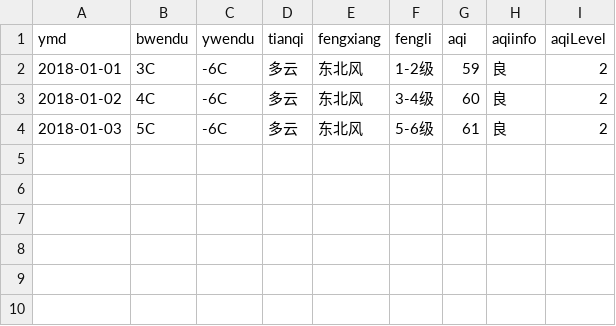
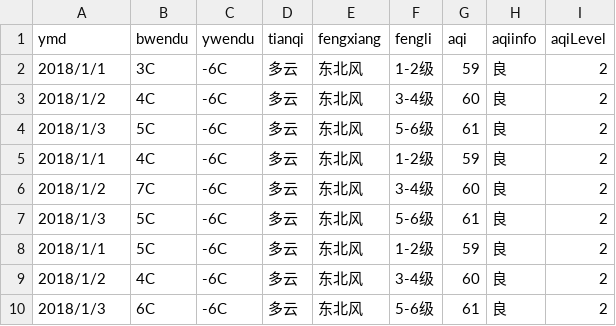
Before and after one commit to minning/pandas_tutorial, a CSV file: datas/beijing_tianqi/beijing_tianqi_2018.csv, drawn as a sheet.

```diff
--- a/datas/beijing_tianqi/beijing_tianqi_2018.csv
+++ b/datas/beijing_tianqi/beijing_tianqi_2018.csv
@@ -1,4 +1,10 @@
 ymd,bwendu,ywendu,tianqi,fengxiang,fengli,aqi,aqiinfo,aqiLevel
-2018-01-01,3C,-6C,多云,东北风,1-2级,59,良,2
-2018-01-02,4C,-6C,多云,东北风,3-4级,60,良,2
-2018-01-03,5C,-6C,多云,东北风,5-6级,61,良,2
+2018/1/1,3C,-6C,多云,东北风,1-2级,59,良,2
+2018/1/2,4C,-6C,多云,东北风,3-4级,60,良,2
+2018/1/3,5C,-6C,多云,东北风,5-6级,61,良,2
+2018/1/1,4C,-6C,多云,东北风,1-2级,59,良,2
+2018/1/2,7C,-6C,多云,东北风,3-4级,60,良,2
+2018/1/3,5C,-6C,多云,东北风,5-6级,61,良,2
+2018/1/1,5C,-6C,多云,东北风,1-2级,59,良,2
+2018/1/2,4C,-6C,多云,东北风,3-4级,60,良,2
+2018/1/3,6C,-6C,多云,东北风,5-6级,61,良,2
```
Also changed, not shown: 3 other files.
